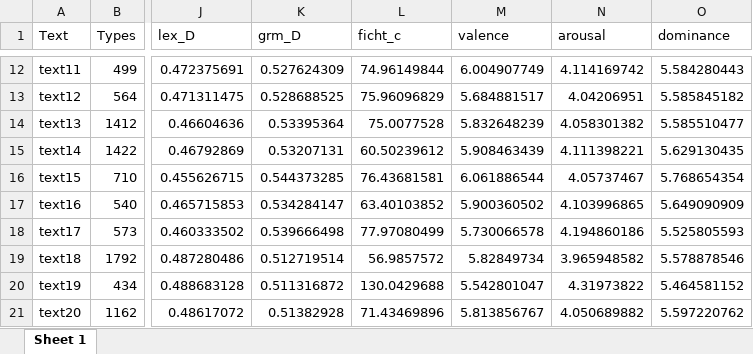
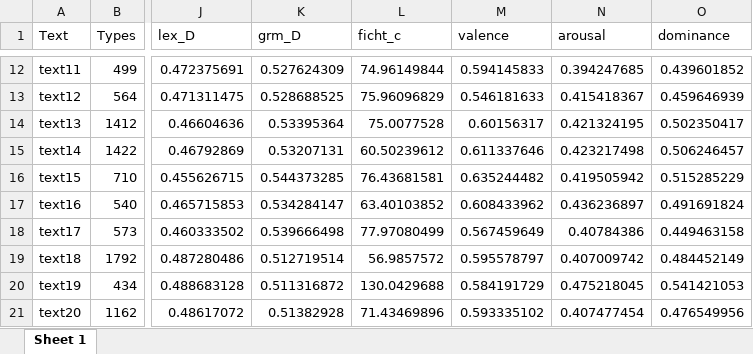
Before and after one commit to Eszettfors/grimm-andersen, an Excel workbook: output/hca_measures.xlsx, sheet Sheet 1, drawn as a sheet; only a part is shown, gaps mark what is left out; values as stored, in another font and other column widths than the file's, no borders; the diff covers the shown part only; the diff names each change by its address in the sheet, - before the commit and + after, or states it on an @@ line.

```diff
--- a/output/hca_measures.xlsx (sheet Sheet 1)
+++ b/output/hca_measures.xlsx (sheet Sheet 1)
-M12 (valence): 6.004907749
+M12 (valence): 0.594145833
-N12 (arousal): 4.114169742
+N12 (arousal): 0.394247685
-O12 (dominance): 5.584280443
+O12 (dominance): 0.439601852
-M13 (valence): 5.684881517
+M13 (valence): 0.546181633
-N13 (arousal): 4.04206951
+N13 (arousal): 0.415418367
-O13 (dominance): 5.585845182
+O13 (dominance): 0.459646939
-M14 (valence): 5.832648239
+M14 (valence): 0.60156317
-N14 (arousal): 4.058301382
+N14 (arousal): 0.421324195
-O14 (dominance): 5.585510477
+O14 (dominance): 0.502350417
-M15 (valence): 5.908463439
+M15 (valence): 0.611337646
-N15 (arousal): 4.111398221
+N15 (arousal): 0.423217498
-O15 (dominance): 5.629130435
+O15 (dominance): 0.506246457
-M16 (valence): 6.061886544
+M16 (valence): 0.635244482
-N16 (arousal): 4.05737467
+N16 (arousal): 0.419505942
-O16 (dominance): 5.768654354
+O16 (dominance): 0.515285229
-M17 (valence): 5.900360502
+M17 (valence): 0.608433962
-N17 (arousal): 4.103996865
+N17 (arousal): 0.436236897
-O17 (dominance): 5.649090909
+O17 (dominance): 0.491691824
-M18 (valence): 5.730066578
+M18 (valence): 0.567459649
-N18 (arousal): 4.194860186
+N18 (arousal): 0.40784386
-O18 (dominance): 5.525805593
+O18 (dominance): 0.449463158
-M19 (valence): 5.82849734
+M19 (valence): 0.595578797
-N19 (arousal): 3.965948582
+N19 (arousal): 0.407009742
-O19 (dominance): 5.578878546
+O19 (dominance): 0.484452149
-M20 (valence): 5.542801047
+M20 (valence): 0.584191729
-N20 (arousal): 4.31973822
+N20 (arousal): 0.475218045
-O20 (dominance): 5.464581152
+O20 (dominance): 0.541421053
-M21 (valence): 5.813856767
+M21 (valence): 0.593335102
-N21 (arousal): 4.050689882
+N21 (arousal): 0.407477454
-O21 (dominance): 5.597220762
+O21 (dominance): 0.476549956
```
Also changed, not shown: 396 edited cells elsewhere in this sheet, output/grimm_measures.xlsx, 4 other files.
